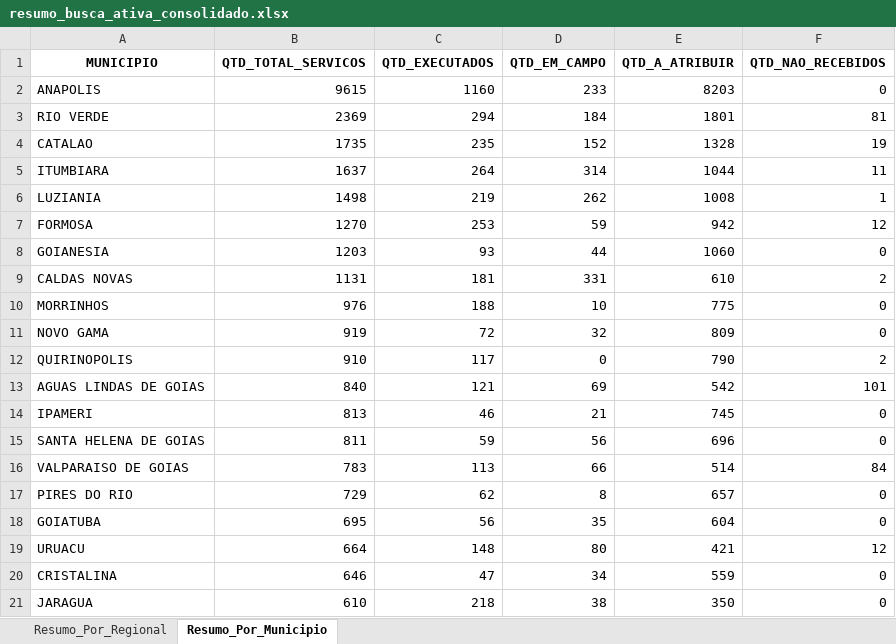
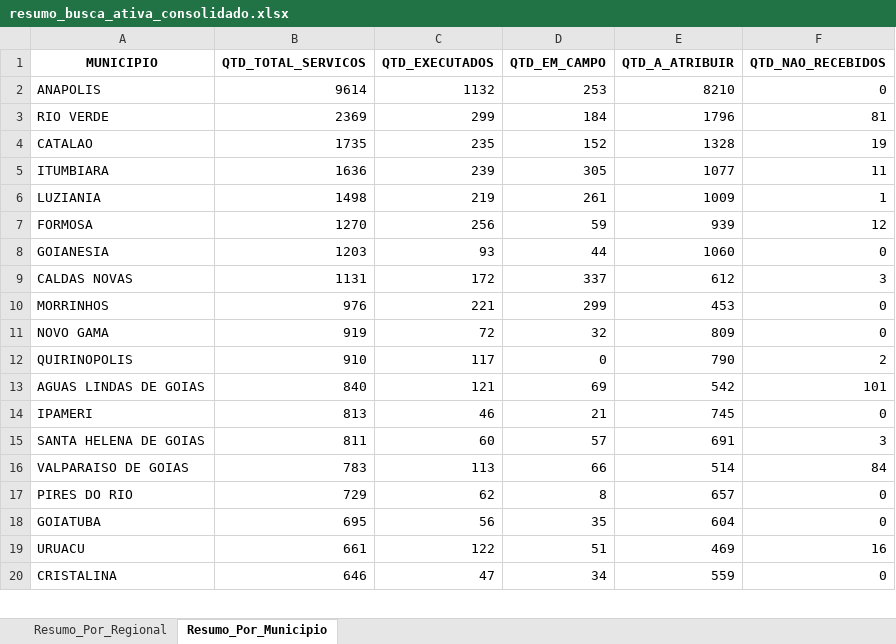
Before and after one commit to Pliniomr20/Busca-Ativa, an Excel workbook: resumo_busca_ativa_consolidado.xlsx, sheet Resumo_Por_Municipio, drawn as a sheet; only a part is shown; values as stored, in another font and other column widths than the file's, no borders; removed rows and columns are numbered as before the commit, all else as after; the diff covers the shown part only; the diff names each change by its address in the sheet, - before the commit and + after, or states it on an @@ line.

```diff
--- a/resumo_busca_ativa_consolidado.xlsx (sheet Resumo_Por_Municipio)
+++ b/resumo_busca_ativa_consolidado.xlsx (sheet Resumo_Por_Municipio)
-B2 (QTD_TOTAL_SERVICOS): 9615
+B2 (QTD_TOTAL_SERVICOS): 9614
-C2 (QTD_EXECUTADOS): 1160
+C2 (QTD_EXECUTADOS): 1132
-D2 (QTD_EM_CAMPO): 233
+D2 (QTD_EM_CAMPO): 253
-E2 (QTD_A_ATRIBUIR): 8203
+E2 (QTD_A_ATRIBUIR): 8210
-C3 (QTD_EXECUTADOS): 294
+C3 (QTD_EXECUTADOS): 299
-E3 (QTD_A_ATRIBUIR): 1801
+E3 (QTD_A_ATRIBUIR): 1796
-B5 (QTD_TOTAL_SERVICOS): 1637
+B5 (QTD_TOTAL_SERVICOS): 1636
-C5 (QTD_EXECUTADOS): 264
+C5 (QTD_EXECUTADOS): 239
-D5 (QTD_EM_CAMPO): 314
+D5 (QTD_EM_CAMPO): 305
-E5 (QTD_A_ATRIBUIR): 1044
+E5 (QTD_A_ATRIBUIR): 1077
-D6 (QTD_EM_CAMPO): 262
+D6 (QTD_EM_CAMPO): 261
-E6 (QTD_A_ATRIBUIR): 1008
+E6 (QTD_A_ATRIBUIR): 1009
-C7 (QTD_EXECUTADOS): 253
+C7 (QTD_EXECUTADOS): 256
-E7 (QTD_A_ATRIBUIR): 942
+E7 (QTD_A_ATRIBUIR): 939
-C9 (QTD_EXECUTADOS): 181
+C9 (QTD_EXECUTADOS): 172
-D9 (QTD_EM_CAMPO): 331
+D9 (QTD_EM_CAMPO): 337
-E9 (QTD_A_ATRIBUIR): 610
+E9 (QTD_A_ATRIBUIR): 612
-F9 (QTD_NAO_RECEBIDOS): 2
+F9 (QTD_NAO_RECEBIDOS): 3
-C10 (QTD_EXECUTADOS): 188
+C10 (QTD_EXECUTADOS): 221
-D10 (QTD_EM_CAMPO): 10
+D10 (QTD_EM_CAMPO): 299
-E10 (QTD_A_ATRIBUIR): 775
+E10 (QTD_A_ATRIBUIR): 453
-C15 (QTD_EXECUTADOS): 59
+C15 (QTD_EXECUTADOS): 60
-D15 (QTD_EM_CAMPO): 56
+D15 (QTD_EM_CAMPO): 57
-E15 (QTD_A_ATRIBUIR): 696
+E15 (QTD_A_ATRIBUIR): 691
-F15 (QTD_NAO_RECEBIDOS): 0
+F15 (QTD_NAO_RECEBIDOS): 3
-B19 (QTD_TOTAL_SERVICOS): 664
+B19 (QTD_TOTAL_SERVICOS): 661
-C19 (QTD_EXECUTADOS): 148
+C19 (QTD_EXECUTADOS): 122
-D19 (QTD_EM_CAMPO): 80
+D19 (QTD_EM_CAMPO): 51
-E19 (QTD_A_ATRIBUIR): 421
+E19 (QTD_A_ATRIBUIR): 469
-F19 (QTD_NAO_RECEBIDOS): 12
+F19 (QTD_NAO_RECEBIDOS): 16
-row 21: JARAGUA | 610 | 218 | 38 | 350 | 0
```
Also changed, not shown: 1 added row and 37 edited cells elsewhere in this sheet, sheet Resumo_Por_Regional, 1 other file.
